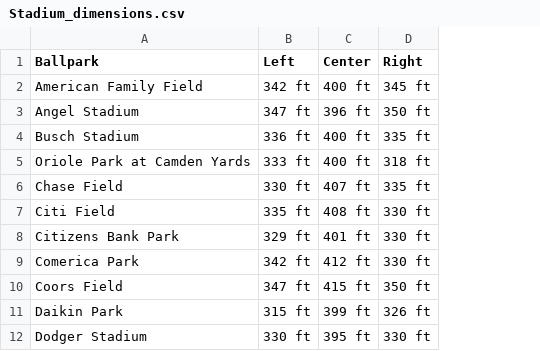
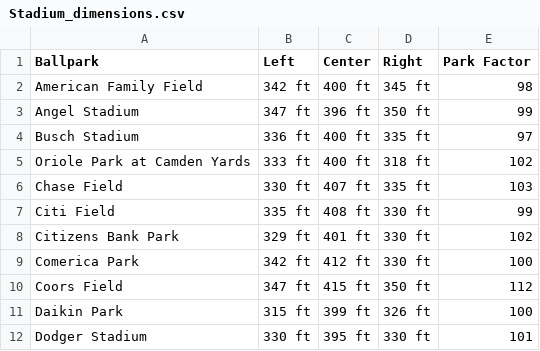
Before and after one commit to eschwartz0/Labronx, a CSV file: data/Stadium_dimensions.csv, drawn as a sheet; only a part is shown; the diff names each change by its address in the sheet, - before the commit and + after, or states it on an @@ line.

Commit message:
Adds park factor stats to stadium selection

```diff
--- a/data/Stadium_dimensions.csv
+++ b/data/Stadium_dimensions.csv
+column E (Park Factor), rows 2-12: 98 | 99 | 97 | 102 | 103 | 99 | 102 | 100 | 112 | 100 | 101
```
Also changed, not shown: 1 other file.
